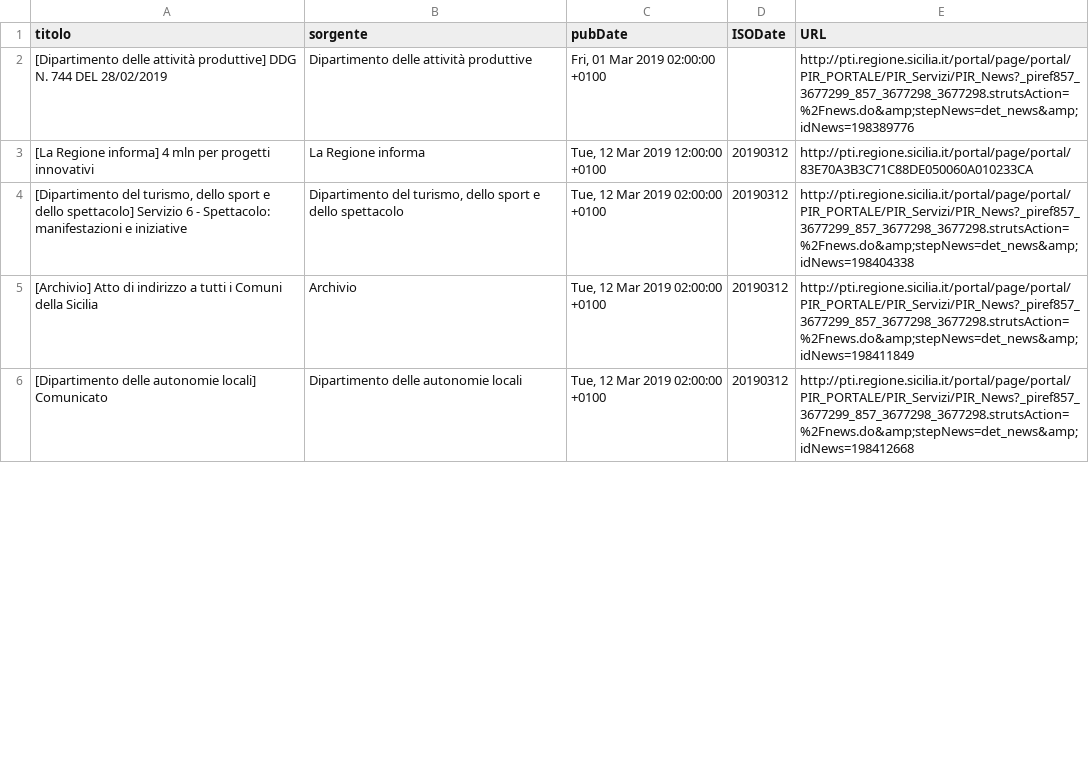
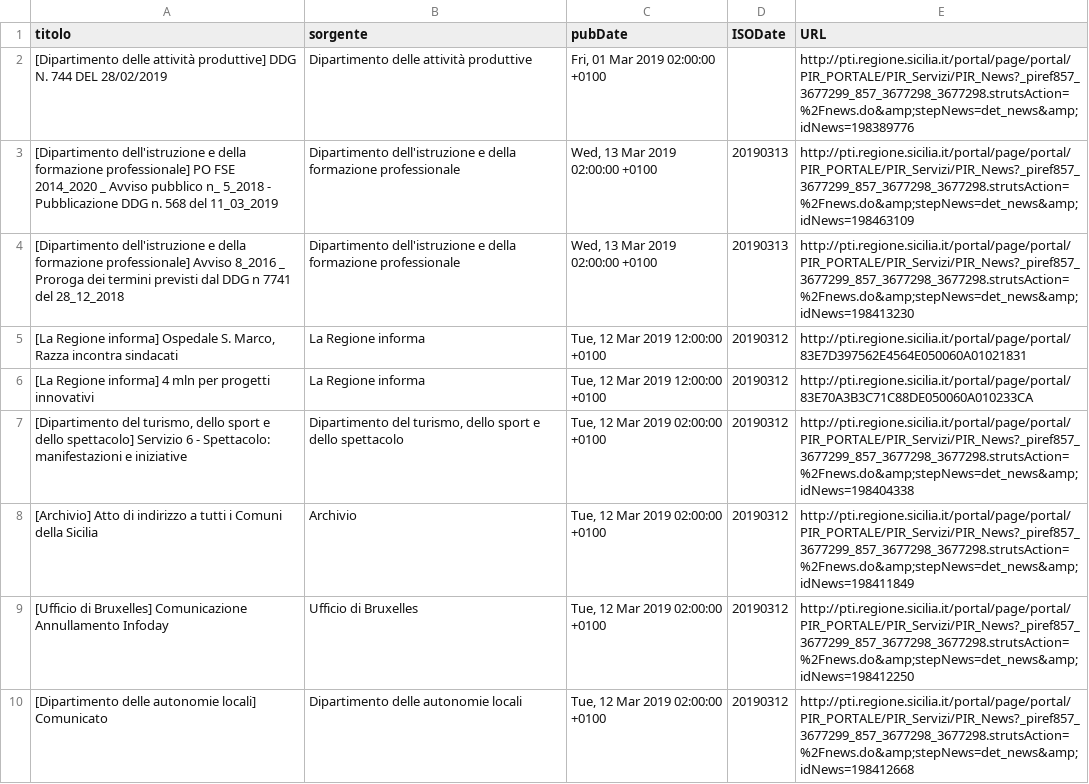
Before and after one commit to aborruso/regioneSiciliaNewsRSS, a CSV file: RSSarchive.csv, drawn as a sheet; only a part is shown; the diff covers the shown part only.

Commit message:
Aggiorna archivio notizie

```diff
--- a/RSSarchive.csv
+++ b/RSSarchive.csv
@@ -2,2 +2,5 @@ titolo,sorgente,pubDate,ISODate,URL
 [Dipartimento delle attività produttive] DDG N. 744 DEL 28/02/2019,Dipartimento delle attività produttive,"Fri, 01 Mar 2019 02:00:00 +0100",,http://pti.regione.sicilia.it/portal/page/portal/PIR_PORTALE/PIR_Servizi/PIR_News?_piref857_3677299_857_3677298_3677298.strutsAction=%2Fnews.do&amp;stepNews=det_news&amp;idNews=198389776
+[Dipartimento dell'istruzione e della formazione professionale] PO FSE 2014_2020 _ Avviso pubblico n_ 5_2018 - Pubblicazione DDG n. 568 del 11_03_2019,Dipartimento dell'istruzione e della formazione professionale,"Wed, 13 Mar 2019 02:00:00 +0100",20190313,http://pti.regione.sicilia.it/portal/page/portal/PIR_PORTALE/PIR_Servizi/PIR_News?_piref857_3677299_857_3677298_3677298.strutsAction=%2Fnews.do&amp;stepNews=det_news&amp;idNews=198463109
+[Dipartimento dell'istruzione e della formazione professionale] Avviso 8_2016 _ Proroga dei termini previsti dal DDG n 7741 del 28_12_2018,Dipartimento dell'istruzione e della formazione professionale,"Wed, 13 Mar 2019 02:00:00 +0100",20190313,http://pti.regione.sicilia.it/portal/page/portal/PIR_PORTALE/PIR_Servizi/PIR_News?_piref857_3677299_857_3677298_3677298.strutsAction=%2Fnews.do&amp;stepNews=det_news&amp;idNews=198413230
+"[La Regione informa] Ospedale S. Marco, Razza incontra sindacati",La Regione informa,"Tue, 12 Mar 2019 12:00:00 +0100",20190312,http://pti.regione.sicilia.it/portal/page/portal/83E7D397562E4564E050060A01021831
 [La Regione informa] 4 mln per progetti innovativi,La Regione informa,"Tue, 12 Mar 2019 12:00:00 +0100",20190312,http://pti.regione.sicilia.it/portal/page/portal/83E70A3B3C71C88DE050060A010233CA
@@ -5,2 +8,3 @@ titolo,sorgente,pubDate,ISODate,URL
 [Archivio] Atto di indirizzo a tutti i Comuni della Sicilia,Archivio,"Tue, 12 Mar 2019 02:00:00 +0100",20190312,http://pti.regione.sicilia.it/portal/page/portal/PIR_PORTALE/PIR_Servizi/PIR_News?_piref857_3677299_857_3677298_3677298.strutsAction=%2Fnews.do&amp;stepNews=det_news&amp;idNews=198411849
+[Ufficio di Bruxelles] Comunicazione Annullamento Infoday,Ufficio di Bruxelles,"Tue, 12 Mar 2019 02:00:00 +0100",20190312,http://pti.regione.sicilia.it/portal/page/portal/PIR_PORTALE/PIR_Servizi/PIR_News?_piref857_3677299_857_3677298_3677298.strutsAction=%2Fnews.do&amp;stepNews=det_news&amp;idNews=198412250
 [Dipartimento delle autonomie locali] Comunicato,Dipartimento delle autonomie locali,"Tue, 12 Mar 2019 02:00:00 +0100",20190312,http://pti.regione.sicilia.it/portal/page/portal/PIR_PORTALE/PIR_Servizi/PIR_News?_piref857_3677299_857_3677298_3677298.strutsAction=%2Fnews.do&amp;stepNews=det_news&amp;idNews=198412668
```
Also changed, not shown: 1 moved row elsewhere in this file.
